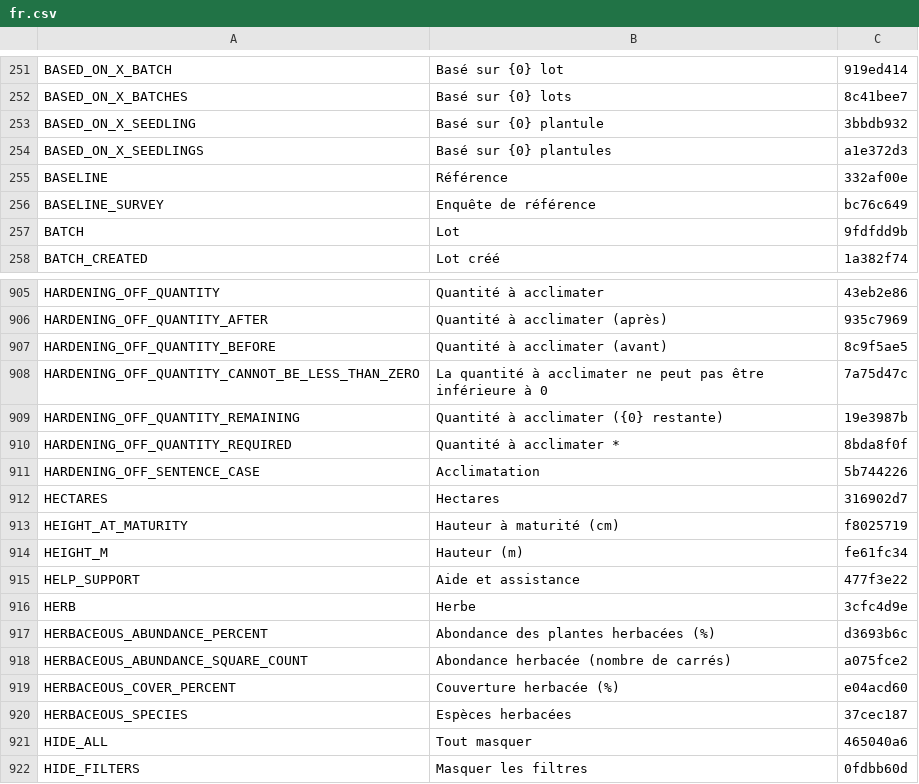
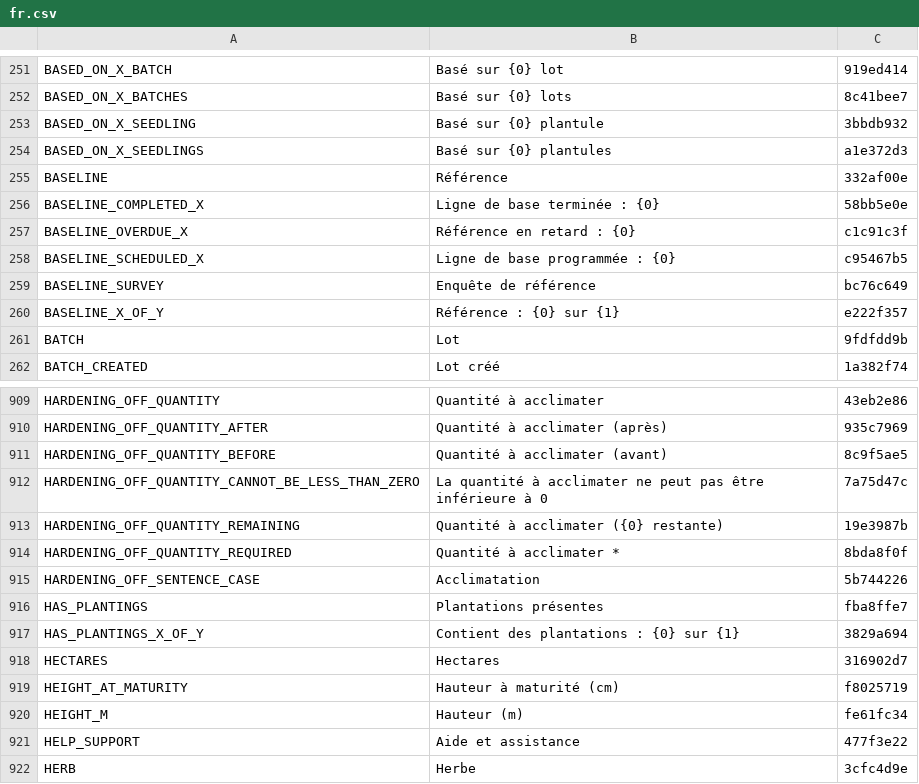
Before and after one commit to terraware/terraware-web, a CSV file: src/strings/csv/fr.csv, drawn as a sheet; only a part is shown, gaps mark what is left out; the shorter side is filled out with more unchanged rows; the diff names each change by its address in the sheet, - before the commit and + after, or states it on an @@ line.

```diff
--- a/src/strings/csv/fr.csv
+++ b/src/strings/csv/fr.csv
+row 256: BASELINE_COMPLETED_X | Ligne de base terminée : {0} | 58bb5e0e
+row 257: BASELINE_OVERDUE_X | Référence en retard : {0} | c1c91c3f
+row 258: BASELINE_SCHEDULED_X | Ligne de base programmée : {0} | c95467b5
+row 260: BASELINE_X_OF_Y | Référence : {0} sur {1} | e222f357
+row 916: HAS_PLANTINGS | Plantations présentes | fba8ffe7
+row 917: HAS_PLANTINGS_X_OF_Y | Contient des plantations : {0} sur {1} | 3829a694
```
Also changed, not shown: src/strings/csv/en.csv, src/strings/csv/es.csv, 3 other files.
